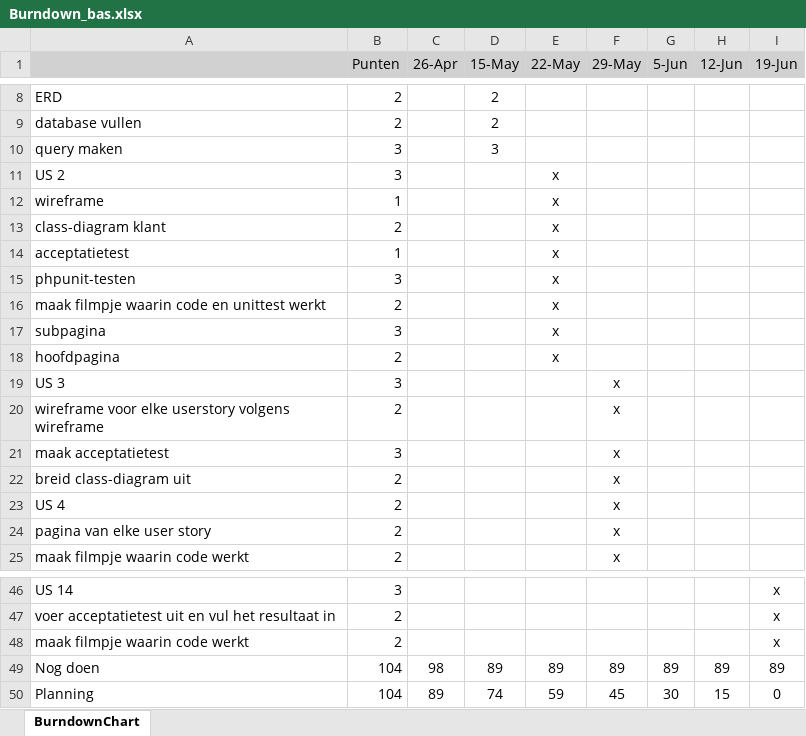
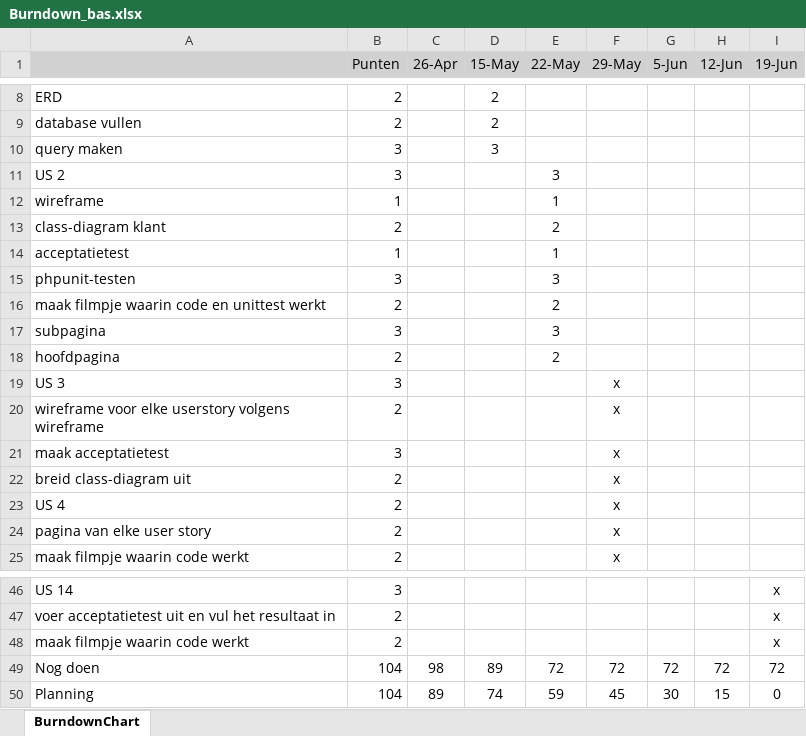
Before and after one commit to presleyouwerkerk/bas-project, an Excel workbook: Requirements and planning/Burndown_bas.xlsx, sheet BurndownChart, drawn as a sheet; only a part is shown, gaps mark what is left out; values as stored, in another font and other column widths than the file's, no borders; charts and pictures not drawn; the diff names each change by its address in the sheet, - before the commit and + after, or states it on an @@ line.

```diff
--- a/Requirements and planning/Burndown_bas.xlsx (sheet BurndownChart)
+++ b/Requirements and planning/Burndown_bas.xlsx (sheet BurndownChart)
-E11 (22-May): x
+E11 (22-May): 3
-E12 (22-May): x
+E12 (22-May): 1
-E13 (22-May): x
+E13 (22-May): 2
-E14 (22-May): x
+E14 (22-May): 1
-E15 (22-May): x
+E15 (22-May): 3
-E16 (22-May): x
+E16 (22-May): 2
-E17 (22-May): x
+E17 (22-May): 3
-E18 (22-May): x
+E18 (22-May): 2
-E49 (22-May): 89
+E49 (22-May): 72
-F49 (29-May): 89
+F49 (29-May): 72
-G49 (5-Jun): 89
+G49 (5-Jun): 72
-H49 (12-Jun): 89
+H49 (12-Jun): 72
-I49 (19-Jun): 89
+I49 (19-Jun): 72
```
Also changed, not shown: charts or pictures, 19 other files.
